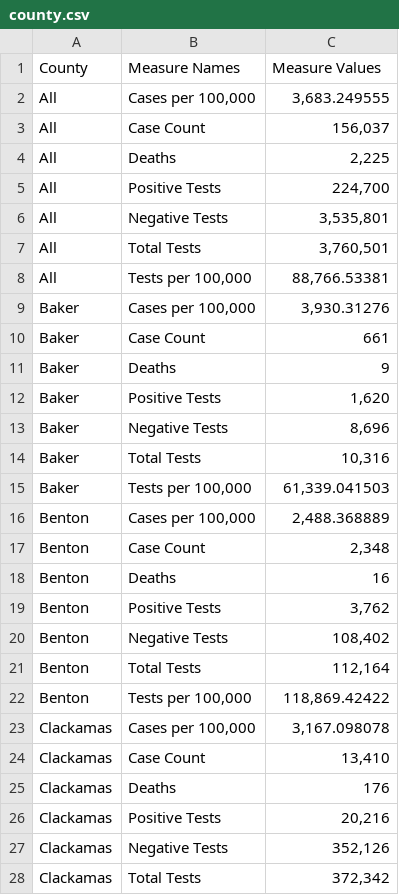
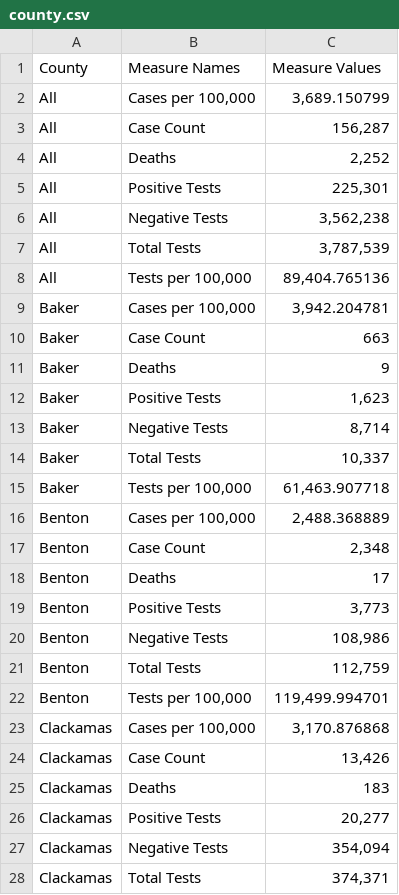
Before and after one commit to junosuarez/git-scraper-oregon-covid, a CSV file: county.csv, drawn as a sheet; only a part is shown; the diff covers the shown part only.

```diff
--- a/county.csv
+++ b/county.csv
@@ -1,28 +1,28 @@
 County,Measure Names,Measure Values
-All,"Cases per 100,000","3,683.249555"
-All,Case Count,"156,037"
-All,Deaths,"2,225"
-All,Positive Tests ,"224,700"
-All,Negative Tests ,"3,535,801"
-All,Total Tests ,"3,760,501"
-All,"Tests per 100,000 ","88,766.53381"
-Baker,"Cases per 100,000","3,930.31276"
-Baker,Case Count,661
+All,"Cases per 100,000","3,689.150799"
+All,Case Count,"156,287"
+All,Deaths,"2,252"
+All,Positive Tests ,"225,301"
+All,Negative Tests ,"3,562,238"
+All,Total Tests ,"3,787,539"
+All,"Tests per 100,000 ","89,404.765136"
+Baker,"Cases per 100,000","3,942.204781"
+Baker,Case Count,663
 Baker,Deaths,9
-Baker,Positive Tests ,"1,620"
-Baker,Negative Tests ,"8,696"
-Baker,Total Tests ,"10,316"
-Baker,"Tests per 100,000 ","61,339.041503"
+Baker,Positive Tests ,"1,623"
+Baker,Negative Tests ,"8,714"
+Baker,Total Tests ,"10,337"
+Baker,"Tests per 100,000 ","61,463.907718"
 Benton,"Cases per 100,000","2,488.368889"
 Benton,Case Count,"2,348"
-Benton,Deaths,16
-Benton,Positive Tests ,"3,762"
-Benton,Negative Tests ,"108,402"
-Benton,Total Tests ,"112,164"
-Benton,"Tests per 100,000 ","118,869.42422"
-Clackamas,"Cases per 100,000","3,167.098078"
-Clackamas,Case Count,"13,410"
-Clackamas,Deaths,176
-Clackamas,Positive Tests ,"20,216"
-Clackamas,Negative Tests ,"352,126"
-Clackamas,Total Tests ,"372,342"
+Benton,Deaths,17
+Benton,Positive Tests ,"3,773"
+Benton,Negative Tests ,"108,986"
+Benton,Total Tests ,"112,759"
+Benton,"Tests per 100,000 ","119,499.994701"
+Clackamas,"Cases per 100,000","3,170.876868"
+Clackamas,Case Count,"13,426"
+Clackamas,Deaths,183
+Clackamas,Positive Tests ,"20,277"
+Clackamas,Negative Tests ,"354,094"
+Clackamas,Total Tests ,"374,371"
```
Also changed, not shown: 174 edited cells elsewhere in this file.
